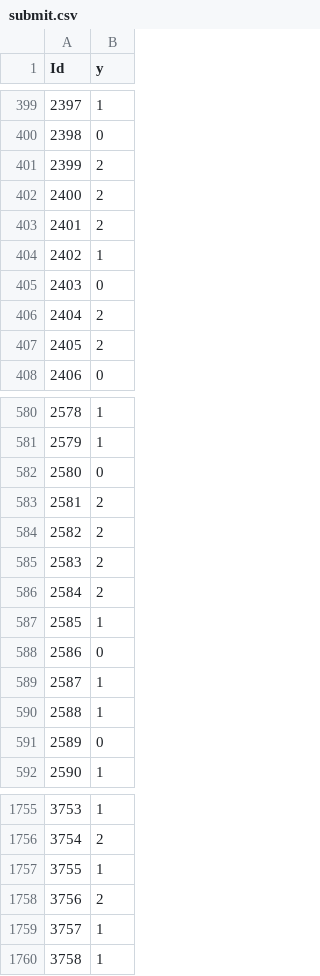
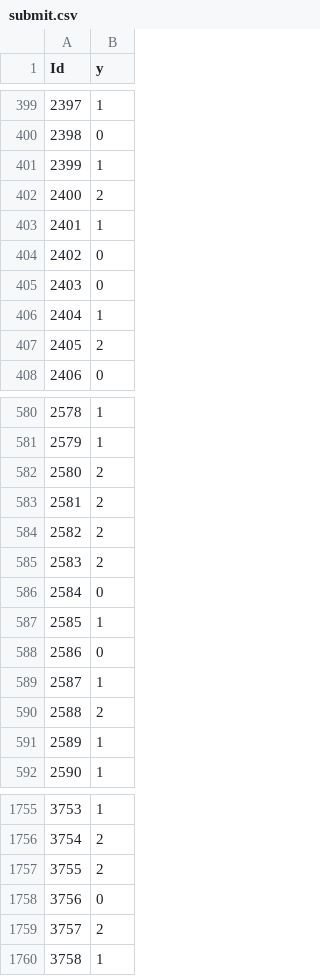
Before and after one commit to taigereye/intro-to-ml-eth, a CSV file: task2_A/submit.csv, drawn as a sheet; only a part is shown, gaps mark what is left out; the diff covers the shown part only.

```diff
--- a/task2_A/submit.csv
+++ b/task2_A/submit.csv
@@ -400,8 +400,8 @@ Id,y
 2398,0
-2399,2
+2399,1
 2400,2
-2401,2
-2402,1
+2401,1
+2402,0
 2403,0
-2404,2
+2404,1
 2405,2
@@ -581,3 +581,3 @@ Id,y
 2579,1
-2580,0
+2580,2
 2581,2
@@ -585,3 +585,3 @@ Id,y
 2583,2
-2584,2
+2584,0
 2585,1
@@ -589,4 +589,4 @@ Id,y
 2587,1
-2588,1
-2589,0
+2588,2
+2589,1
 2590,1
@@ -1756,5 +1756,5 @@ Id,y
 3754,2
-3755,1
-3756,2
-3757,1
+3755,2
+3756,0
+3757,2
 3758,1
```
Also changed, not shown: 184 edited cells elsewhere in this file, 3 other files.
